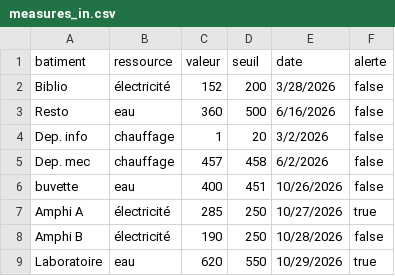
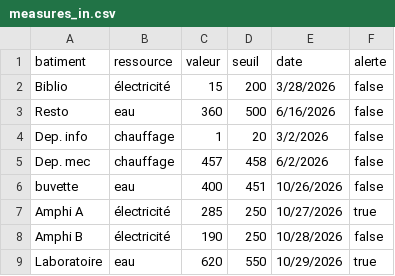
Before and after one commit to sfiroi/eco-compus, a CSV file: backend/measures_in.csv, drawn as a sheet; only a part is shown; the diff covers the shown part only.

Commit message:
csv update

```diff
--- a/backend/measures_in.csv
+++ b/backend/measures_in.csv
@@ -1,3 +1,3 @@
 batiment,ressource,valeur,seuil,date,alerte
-Biblio,électricité,152,200,3/28/2026,false
+Biblio,électricité,15,200,3/28/2026,false
 Resto,eau,360,500,6/16/2026,false
```
Also changed, not shown: 25 added rows elsewhere in this file.
